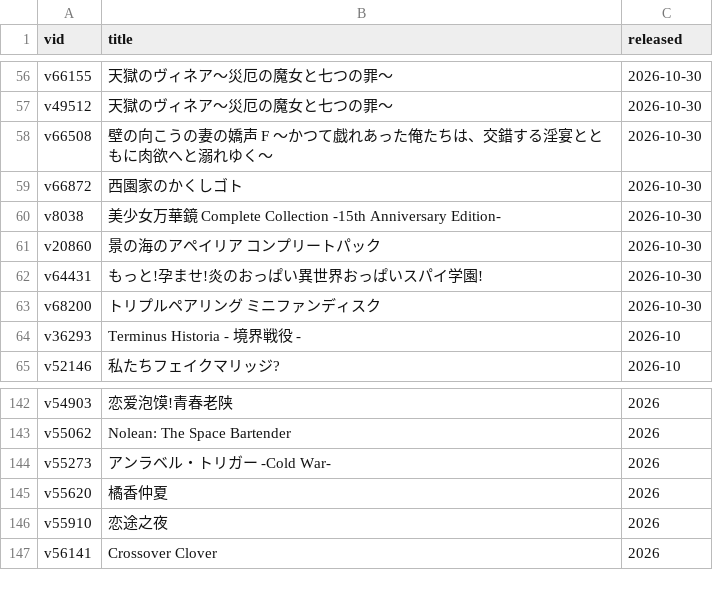
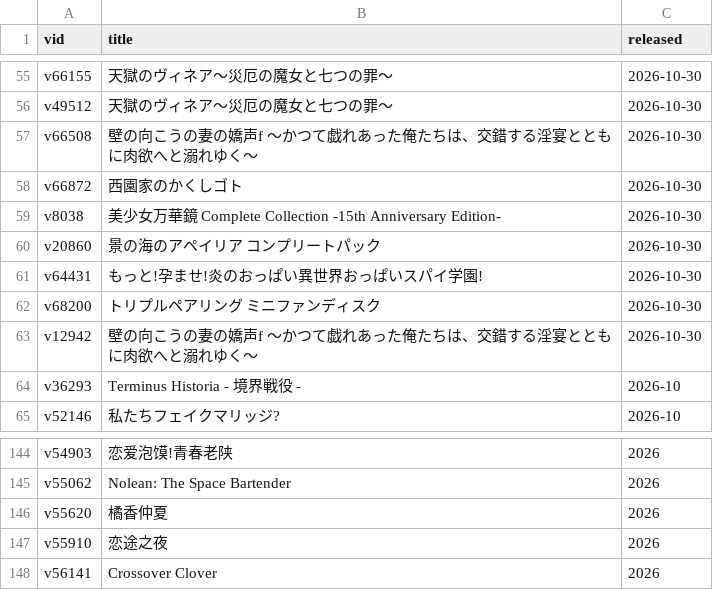
Before and after one commit to Vinfall/VNDB-Calendar, a CSV file: output/vndb.csv, drawn as a sheet; only a part is shown, gaps mark what is left out; the diff covers the shown part only.

```diff
--- a/output/vndb.csv
+++ b/output/vndb.csv
@@ -57,3 +56,3 @@ v66155;天獄のヴィネア〜災厄の魔女と七つの罪〜;2026-10-30
 v49512;天獄のヴィネア〜災厄の魔女と七つの罪〜;2026-10-30
-v66508;壁の向こうの妻の嬌声 F 〜かつて戯れあった俺たちは、交錯する淫宴とともに肉欲へと溺れゆく〜;2026-10-30
+v66508;壁の向こうの妻の嬌声f 〜かつて戯れあった俺たちは、交錯する淫宴とともに肉欲へと溺れゆく〜;2026-10-30
 v66872;西園家のかくしゴト;2026-10-30
@@ -63,2 +62,3 @@ v64431;もっと!孕ませ!炎のおっぱい異世界おっぱいスパイ学
 v68200;トリプルペアリング ミニファンディスク;2026-10-30
+v12942;壁の向こうの妻の嬌声f 〜かつて戯れあった俺たちは、交錯する淫宴とともに肉欲へと溺れゆく〜;2026-10-30
 v36293;Terminus Historia - 境界戦役 -;2026-10
@@ -143,3 +145,2 @@ v54903;恋爱泡馍!青春老陕;2026
 v55062;Nolean: The Space Bartender;2026
-v55273;アンラベル・トリガー -Cold War-;2026
 v55620;橘香仲夏;2026
```
Also changed, not shown: 5 added rows and 7 removed rows elsewhere in this file, 2 other files.
